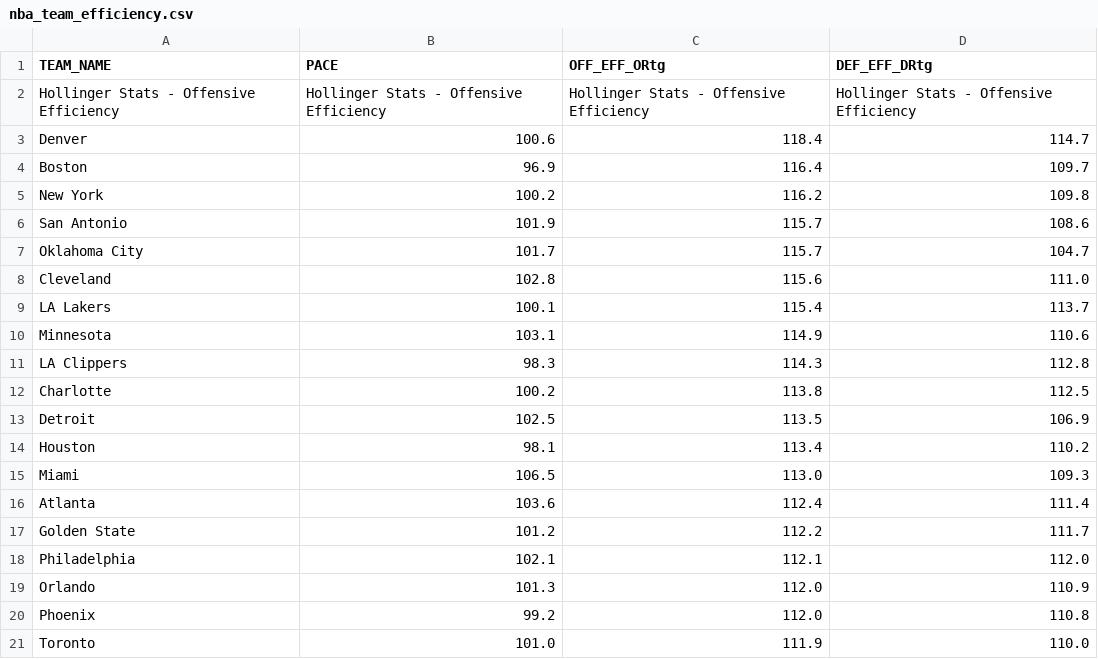
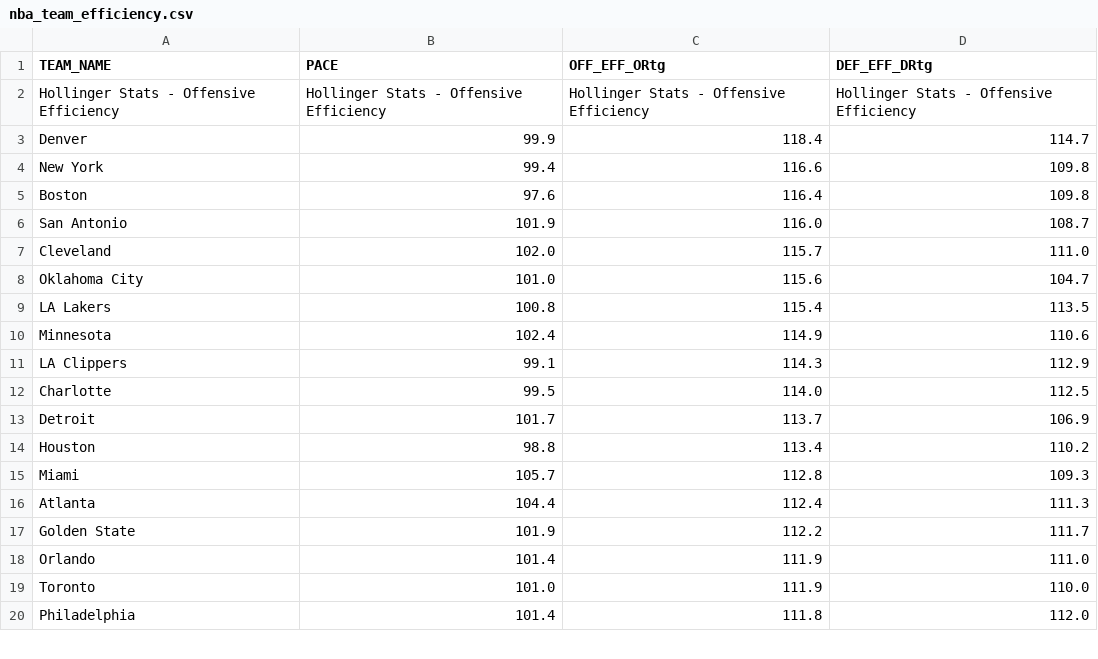
Before and after one commit to Daniel-CM327/NBA-Team-Efficiency, a CSV file: nba_team_efficiency.csv, drawn as a sheet; only a part is shown; the diff covers the shown part only.

```diff
--- a/nba_team_efficiency.csv
+++ b/nba_team_efficiency.csv
@@ -2,20 +2,19 @@ TEAM_NAME,PACE,OFF_EFF_ORtg,DEF_EFF_DRtg
 Hollinger Stats - Offensive Efficiency,Hollinger Stats - Offensive Efficiency,Hollinger Stats - Offensive Efficiency,Hollinger Stats - Offensive Efficiency
-Denver,100.6,118.4,114.7
-Boston,96.9,116.4,109.7
-New York,100.2,116.2,109.8
-San Antonio,101.9,115.7,108.6
-Oklahoma City,101.7,115.7,104.7
-Cleveland,102.8,115.6,111.0
-LA Lakers,100.1,115.4,113.7
-Minnesota,103.1,114.9,110.6
-LA Clippers,98.3,114.3,112.8
-Charlotte,100.2,113.8,112.5
-Detroit,102.5,113.5,106.9
-Houston,98.1,113.4,110.2
-Miami,106.5,113.0,109.3
-Atlanta,103.6,112.4,111.4
-Golden State,101.2,112.2,111.7
-Philadelphia,102.1,112.1,112.0
-Orlando,101.3,112.0,110.9
-Phoenix,99.2,112.0,110.8
+Denver,99.9,118.4,114.7
+New York,99.4,116.6,109.8
+Boston,97.6,116.4,109.8
+San Antonio,101.9,116.0,108.7
+Cleveland,102.0,115.7,111.0
+Oklahoma City,101.0,115.6,104.7
+LA Lakers,100.8,115.4,113.5
+Minnesota,102.4,114.9,110.6
+LA Clippers,99.1,114.3,112.9
+Charlotte,99.5,114.0,112.5
+Detroit,101.7,113.7,106.9
+Houston,98.8,113.4,110.2
+Miami,105.7,112.8,109.3
+Atlanta,104.4,112.4,111.3
+Golden State,101.9,112.2,111.7
+Orlando,101.4,111.9,111.0
 Toronto,101.0,111.9,110.0
+Philadelphia,101.4,111.8,112.0
```
Also changed, not shown: 2 added rows, 1 removed row and 15 edited cells elsewhere in this file.
